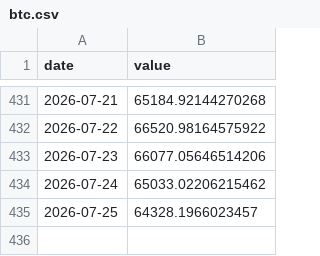
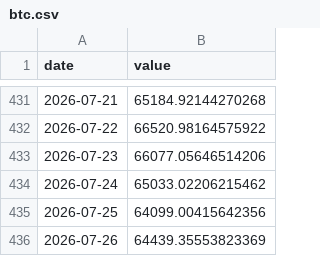
Before and after one commit to weitaozheng1225-tech/finance-analysis, a CSV file: data/timeseries/btc.csv, drawn as a sheet; only a part is shown, gaps mark what is left out.

```diff
--- a/data/timeseries/btc.csv
+++ b/data/timeseries/btc.csv
@@ -434,2 +434,3 @@ date,value
 2026-07-24,65033.02206215462
-2026-07-25,64328.1966023457
+2026-07-25,64099.00415642356
+2026-07-26,64439.35553823369
```
Also changed, not shown: data/stress_log.csv, data/timeseries/gbpusd.csv, 5 other files.
